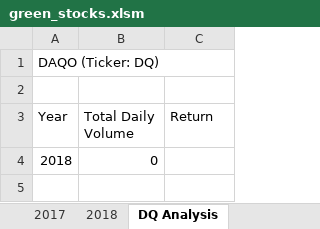
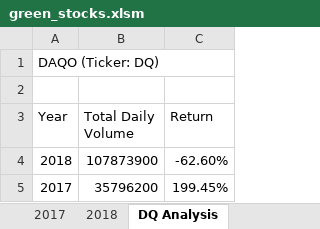
Before and after one commit to aktugchelekche/stock-analysis, an Excel workbook: green_stocks.xlsm, sheet DQ Analysis, drawn as a sheet; values as stored, in another font and other column widths than the file's, no borders; charts and pictures not drawn; the diff names each change by its address in the sheet, - before the commit and + after, or states it on an @@ line.

Commit message:
Calculated Year Return for 2018 and 2017

```diff
--- a/green_stocks.xlsm (sheet DQ Analysis)
+++ b/green_stocks.xlsm (sheet DQ Analysis)
-B4 (Total Daily Volume): 0
+B4 (Total Daily Volume): 107873900
-C4 (Return): (empty)
+C4 (Return): -62.60%
+row 5: 2017 | 35796200 | 199.45%
```
Also changed, not shown: sheet 2017, sheet 2018, other sheet tabs, charts or pictures, 1 other file.
